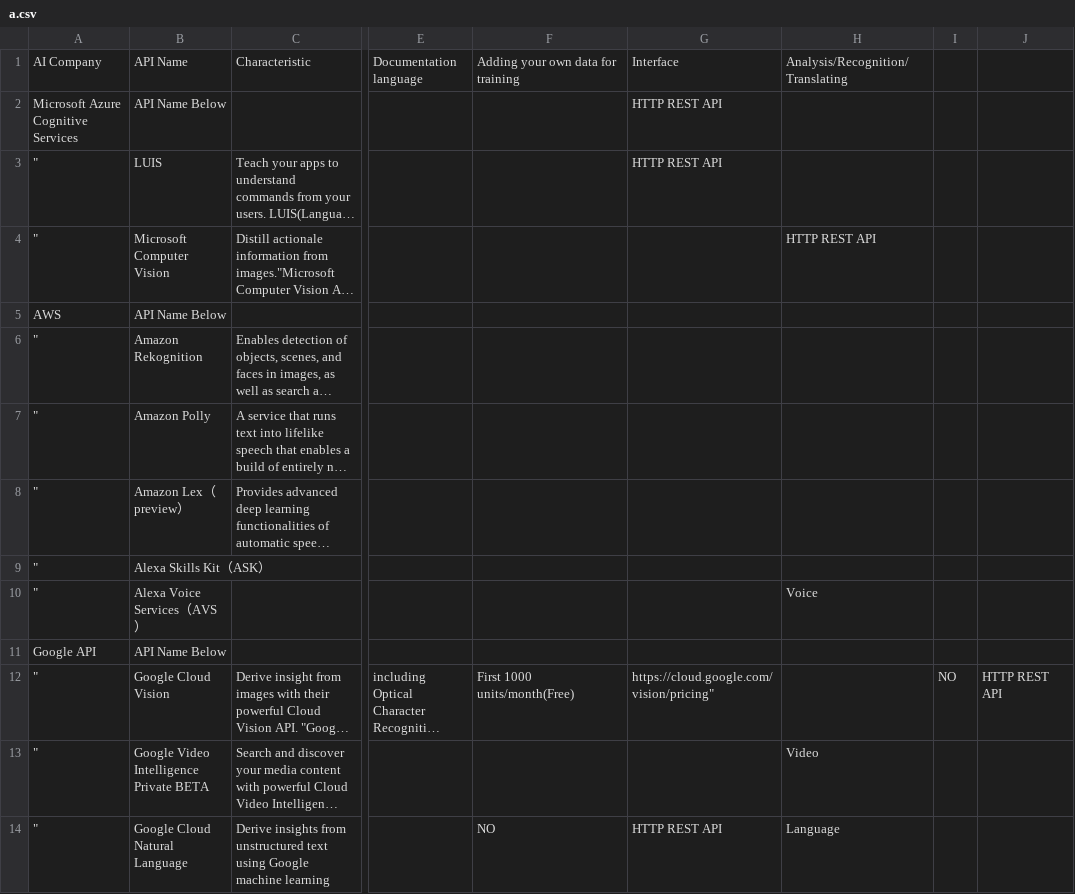
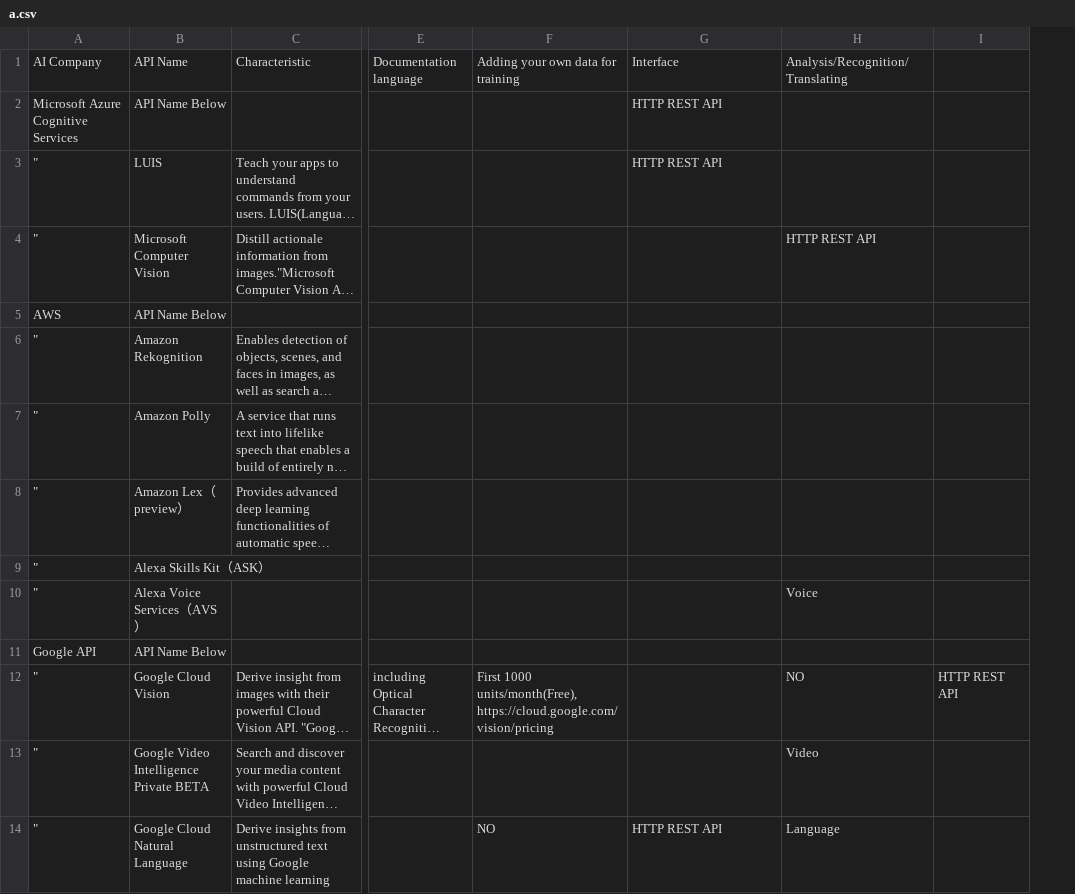
Before and after one commit to Toshi7/for-practice, a CSV file: a.csv, drawn as a sheet; only a part is shown, gaps mark what is left out; long unchanged cells end in …; the diff names each change by its address in the sheet, - before the commit and + after, or states it on an @@ line.

Commit message:
up

```diff
--- a/a.csv
+++ b/a.csv
-column I, row 12: NO
-F12: First 1000 units/month(Free)
+F12: First 1000 units/month(Free), https://cloud.google.com/vision/pricing
-G12: https://cloud.google.com/vision/pricing"
+G12: (empty)
-H12: (empty)
+H12: NO
```
